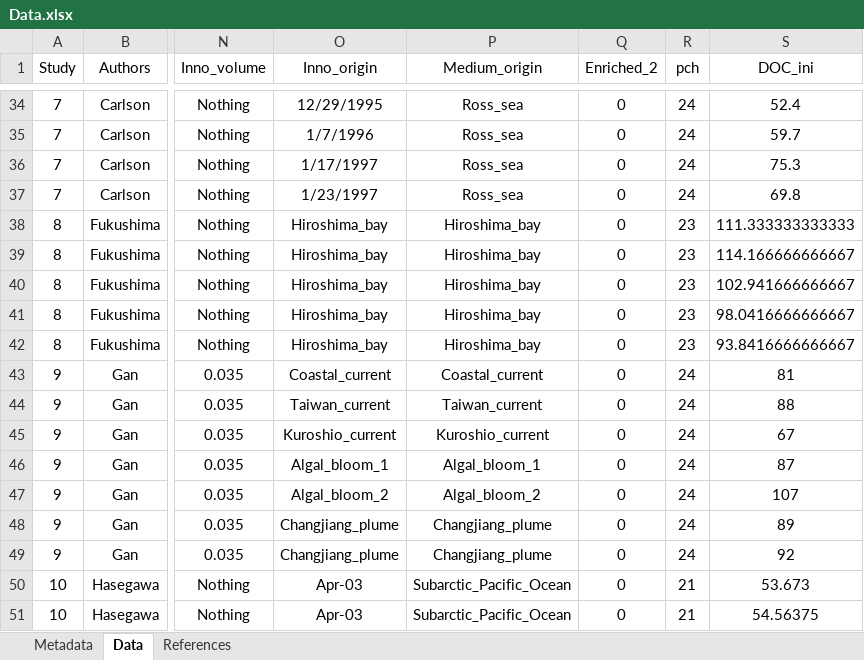
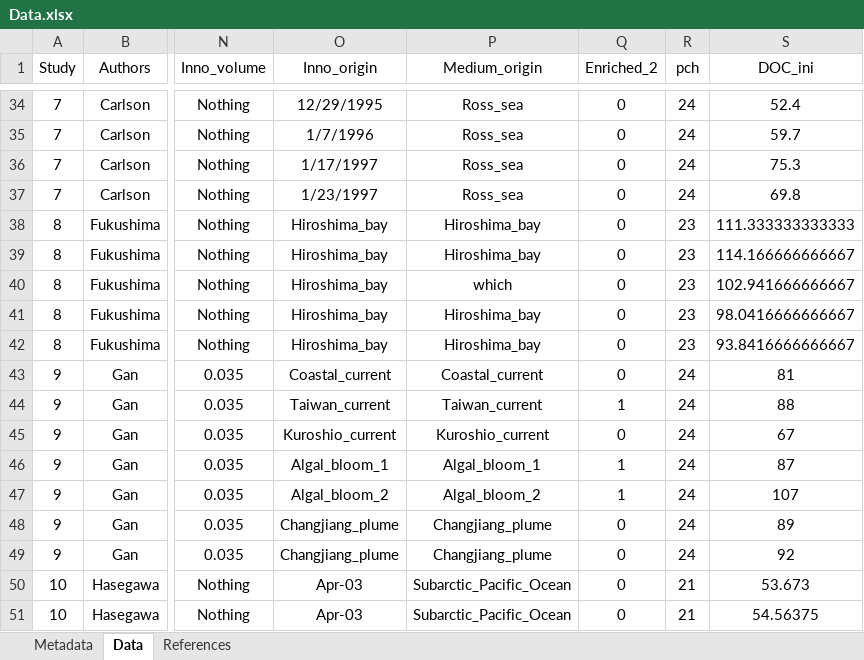
Before and after one commit to LaboMaranger-Lapierre/DOC-meta-analysis, an Excel workbook: Data.xlsx, sheet Data, drawn as a sheet; only a part is shown, gaps mark what is left out; values as stored, in another font and other column widths than the file's, no borders; the diff names each change by its address in the sheet, - before the commit and + after, or states it on an @@ line.

```diff
--- a/Data.xlsx (sheet Data)
+++ b/Data.xlsx (sheet Data)
-P40 (Medium_origin): Hiroshima_bay
+P40 (Medium_origin): which
-Q44 (Enriched_2): 0
+Q44 (Enriched_2): 1
-Q46:Q47 (Enriched_2): 0
+Q46:Q47 (Enriched_2): 1
```
Also changed, not shown: 3 other files.
